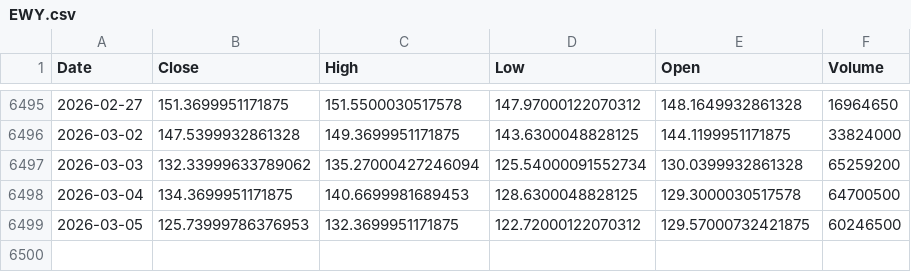
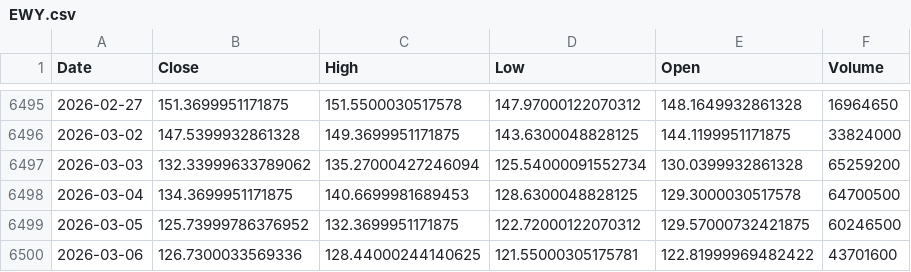
Before and after one commit to kittycapital/asset-forecast, a CSV file: data/raw/EWY.csv, drawn as a sheet; only a part is shown, gaps mark what is left out.

```diff
--- a/data/raw/EWY.csv
+++ b/data/raw/EWY.csv
@@ -6498,2 +6498,3 @@ Date,Close,High,Low,Open,Volume
 2026-03-04,134.3699951171875,140.6699981689453,128.6300048828125,129.3000030517578,64700500
-2026-03-05,125.73999786376953,132.3699951171875,122.72000122070312,129.57000732421875,60246500
+2026-03-05,125.73999786376952,132.3699951171875,122.72000122070312,129.57000732421875,60246500
+2026-03-06,126.7300033569336,128.44000244140625,121.55000305175781,122.81999969482422,43701600
```
Also changed, not shown: data/raw/EEM.csv, data/raw/IWM.csv, 29 other files.
